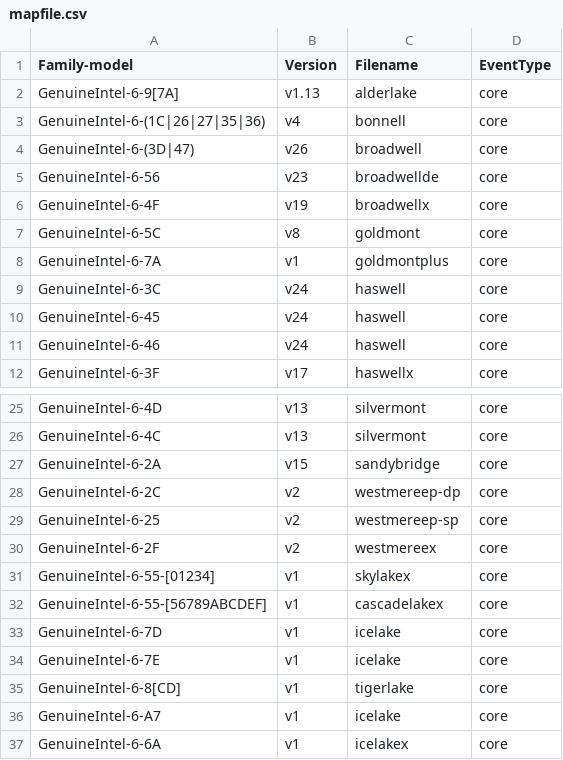
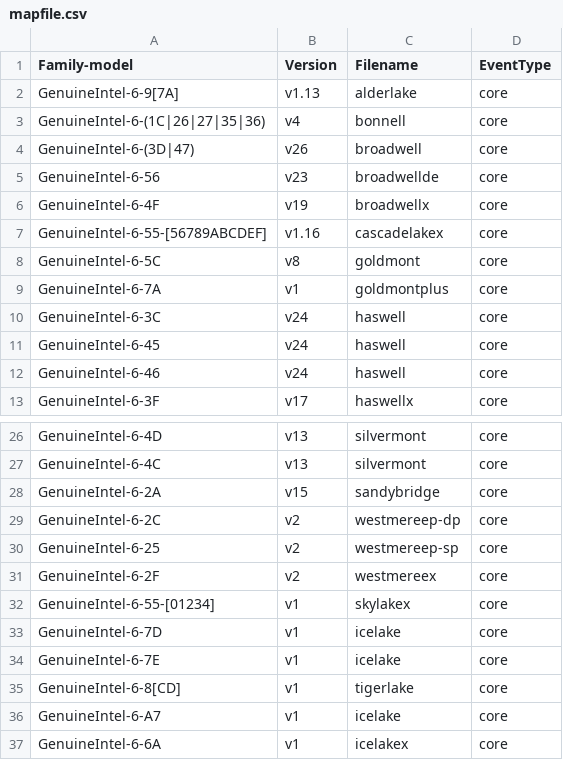
Before and after one commit to jeevandeepj994/anolis_perf, a CSV file: tools/perf/pmu-events/arch/x86/mapfile.csv, drawn as a sheet; only a part is shown, gaps mark what is left out.

Commit message:
perf vendor events: Update Intel cascadelakex
ANBZ: #4113

commit 55b201a833664bf6bd4dc17ac3e75882a34daacf upstream.

Update to v1.16, the metrics are based on TMA 4.4 full.

Use script at:
https://github.com/intel/event-converter-for-linux-perf/blob/master/download_and_gen.py

to download and generate the latest events and metrics. Manually copy
the cascadelakex files into perf and update mapfile.csv.

Tested with 'perf test':
 10: PMU events                                                      :
 10.1: PMU event table sanity                                        : Ok
 10.2: PMU event map aliases                                         : Ok
 10.3: Parsing of PMU event table metrics                            : Ok
 10.4: Parsing of PMU event table metrics with fake PMUs             : Ok
 90: perf all metricgroups test                                      : Ok
 91: perf all metrics test                                           : Skip
 93: perf all PMU test                                               : Ok

Signed-off-by: Ian Rogers <irogers@google.com>
Cc: Alexander Shishkin <alexander.shishkin@linux.intel.com>
Cc: Alexandre Torgue <alexandre.torgue@foss.st.com>
Cc: Andi Kleen <ak@linux.intel.com>
Cc: Caleb Biggers <caleb.biggers@intel.com>
Cc: James Clark <james.clark@arm.com>
Cc: Jiri Olsa <jolsa@kernel.org>
Cc: John Garry <john.garry@huawei.com>
Cc: Kan Liang <kan.liang@linux.intel.com>
Cc: Kshipra Bopardikar <kshipra.bopardikar@intel.com>
Cc: Mark Rutland <mark.rutland@arm.com>
Cc: Maxime Coquelin <mcoquelin.stm32@gmail.com>
Cc: Namhyung Kim <namhyung@kernel.org>
Cc: Perry Taylor <perry.taylor@intel.com>
Cc: Peter Zijlstra <peterz@infradead.org>
Cc: Sedat Dilek <sedat.dilek@gmail.com>
Cc: Stephane Eranian <eranian@google.com>
Cc: Xing Zhengjun <zhengjun.xing@linux.intel.com>
Link: http://lore.kernel.org/lkml/20220727220832.2865794-7-irogers@google.com
Signed-off-by: Arnaldo Carvalho de Melo <acme@redhat.com>
Signed-off-by: Jing Zhang <renyu.zj@linux.alibaba.com>

```diff
--- a/tools/perf/pmu-events/arch/x86/mapfile.csv
+++ b/tools/perf/pmu-events/arch/x86/mapfile.csv
@@ -6,2 +6,3 @@ GenuineIntel-6-56,v23,broadwellde,core
 GenuineIntel-6-4F,v19,broadwellx,core
+GenuineIntel-6-55-[56789ABCDEF],v1.16,cascadelakex,core
 GenuineIntel-6-5C,v8,goldmont,core
@@ -31,3 +32,2 @@ GenuineIntel-6-2F,v2,westmereex,core
 GenuineIntel-6-55-[01234],v1,skylakex,core
-GenuineIntel-6-55-[56789ABCDEF],v1,cascadelakex,core
 GenuineIntel-6-7D,v1,icelake,core
```
Also changed, not shown: 9 other files.
